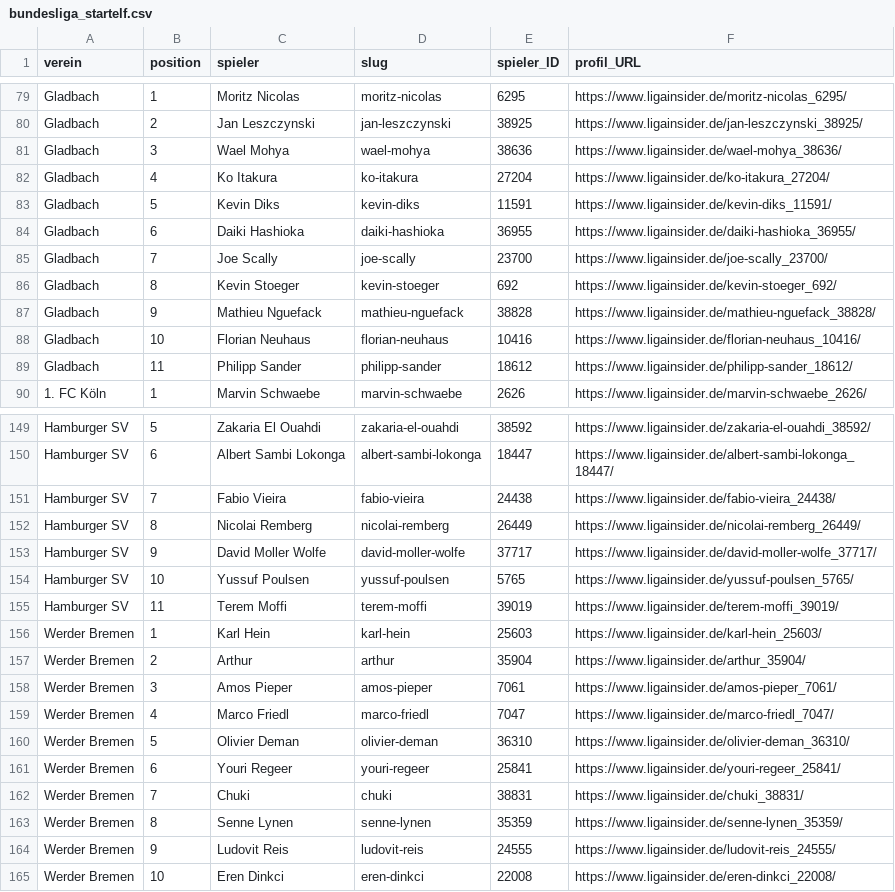
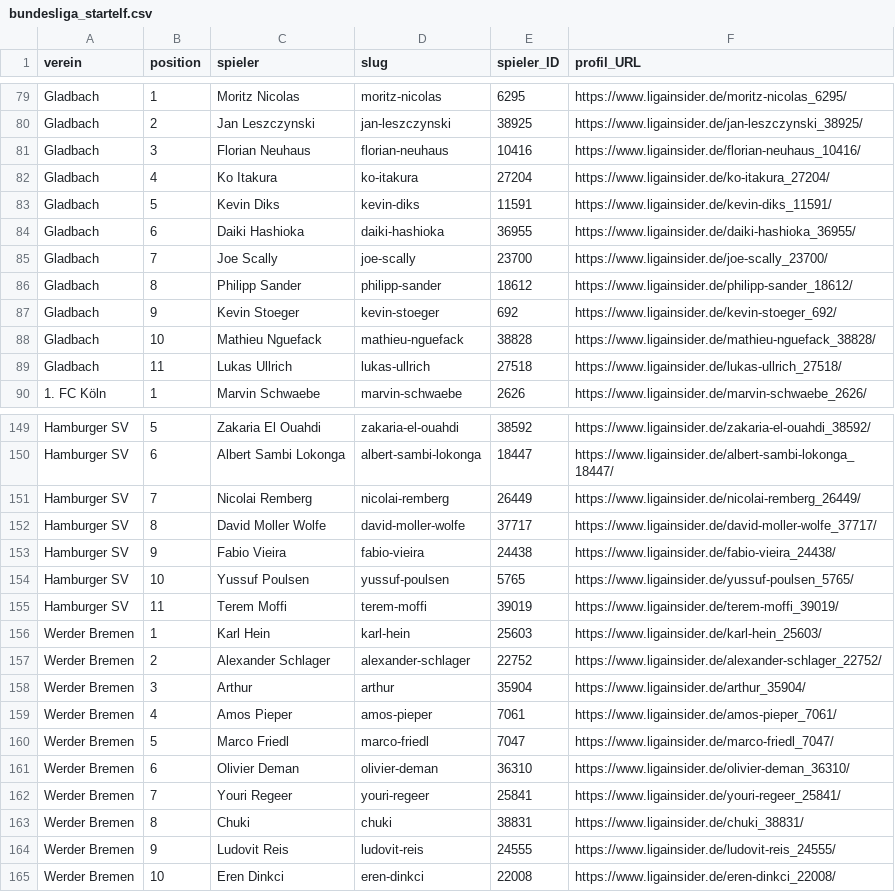
Before and after one commit to robb1302/kickbase-ai, a CSV file: data/matchday/bundesliga_startelf.csv, drawn as a sheet; only a part is shown, gaps mark what is left out; the diff covers the shown part only.

```diff
--- a/data/matchday/bundesliga_startelf.csv
+++ b/data/matchday/bundesliga_startelf.csv
@@ -80,3 +80,3 @@ Gladbach;1;Moritz Nicolas;moritz-nicolas;6295;https://www.ligainsider.de/moritz-
 Gladbach;2;Jan Leszczynski;jan-leszczynski;38925;https://www.ligainsider.de/jan-leszczynski_38925/
-Gladbach;3;Wael Mohya;wael-mohya;38636;https://www.ligainsider.de/wael-mohya_38636/
+Gladbach;3;Florian Neuhaus;florian-neuhaus;10416;https://www.ligainsider.de/florian-neuhaus_10416/
 Gladbach;4;Ko Itakura;ko-itakura;27204;https://www.ligainsider.de/ko-itakura_27204/
@@ -85,6 +85,6 @@ Gladbach;6;Daiki Hashioka;daiki-hashioka;36955;https://www.ligainsider.de/daiki-
 Gladbach;7;Joe Scally;joe-scally;23700;https://www.ligainsider.de/joe-scally_23700/
-Gladbach;8;Kevin Stoeger;kevin-stoeger;692;https://www.ligainsider.de/kevin-stoeger_692/
-Gladbach;9;Mathieu Nguefack;mathieu-nguefack;38828;https://www.ligainsider.de/mathieu-nguefack_38828/
-Gladbach;10;Florian Neuhaus;florian-neuhaus;10416;https://www.ligainsider.de/florian-neuhaus_10416/
-Gladbach;11;Philipp Sander;philipp-sander;18612;https://www.ligainsider.de/philipp-sander_18612/
+Gladbach;8;Philipp Sander;philipp-sander;18612;https://www.ligainsider.de/philipp-sander_18612/
+Gladbach;9;Kevin Stoeger;kevin-stoeger;692;https://www.ligainsider.de/kevin-stoeger_692/
+Gladbach;10;Mathieu Nguefack;mathieu-nguefack;38828;https://www.ligainsider.de/mathieu-nguefack_38828/
+Gladbach;11;Lukas Ullrich;lukas-ullrich;27518;https://www.ligainsider.de/lukas-ullrich_27518/
 1. FC Köln;1;Marvin Schwaebe;marvin-schwaebe;2626;https://www.ligainsider.de/marvin-schwaebe_2626/
@@ -150,5 +150,5 @@ Hamburger SV;5;Zakaria El Ouahdi;zakaria-el-ouahdi;38592;https://www.ligainsider
 Hamburger SV;6;Albert Sambi Lokonga;albert-sambi-lokonga;18447;https://www.ligainsider.de/albert-sambi-lokonga_18447/
-Hamburger SV;7;Fabio Vieira;fabio-vieira;24438;https://www.ligainsider.de/fabio-vieira_24438/
-Hamburger SV;8;Nicolai Remberg;nicolai-remberg;26449;https://www.ligainsider.de/nicolai-remberg_26449/
-Hamburger SV;9;David Moller Wolfe;david-moller-wolfe;37717;https://www.ligainsider.de/david-moller-wolfe_37717/
+Hamburger SV;7;Nicolai Remberg;nicolai-remberg;26449;https://www.ligainsider.de/nicolai-remberg_26449/
+Hamburger SV;8;David Moller Wolfe;david-moller-wolfe;37717;https://www.ligainsider.de/david-moller-wolfe_37717/
+Hamburger SV;9;Fabio Vieira;fabio-vieira;24438;https://www.ligainsider.de/fabio-vieira_24438/
 Hamburger SV;10;Yussuf Poulsen;yussuf-poulsen;5765;https://www.ligainsider.de/yussuf-poulsen_5765/
@@ -156,9 +156,9 @@ Hamburger SV;11;Terem Moffi;terem-moffi;39019;https://www.ligainsider.de/terem-m
 Werder Bremen;1;Karl Hein;karl-hein;25603;https://www.ligainsider.de/karl-hein_25603/
-Werder Bremen;2;Arthur;arthur;35904;https://www.ligainsider.de/arthur_35904/
-Werder Bremen;3;Amos Pieper;amos-pieper;7061;https://www.ligainsider.de/amos-pieper_7061/
-Werder Bremen;4;Marco Friedl;marco-friedl;7047;https://www.ligainsider.de/marco-friedl_7047/
-Werder Bremen;5;Olivier Deman;olivier-deman;36310;https://www.ligainsider.de/olivier-deman_36310/
-Werder Bremen;6;Youri Regeer;youri-regeer;25841;https://www.ligainsider.de/youri-regeer_25841/
-Werder Bremen;7;Chuki;chuki;38831;https://www.ligainsider.de/chuki_38831/
-Werder Bremen;8;Senne Lynen;senne-lynen;35359;https://www.ligainsider.de/senne-lynen_35359/
+Werder Bremen;2;Alexander Schlager;alexander-schlager;22752;https://www.ligainsider.de/alexander-schlager_22752/
+Werder Bremen;3;Arthur;arthur;35904;https://www.ligainsider.de/arthur_35904/
+Werder Bremen;4;Amos Pieper;amos-pieper;7061;https://www.ligainsider.de/amos-pieper_7061/
+Werder Bremen;5;Marco Friedl;marco-friedl;7047;https://www.ligainsider.de/marco-friedl_7047/
+Werder Bremen;6;Olivier Deman;olivier-deman;36310;https://www.ligainsider.de/olivier-deman_36310/
+Werder Bremen;7;Youri Regeer;youri-regeer;25841;https://www.ligainsider.de/youri-regeer_25841/
+Werder Bremen;8;Chuki;chuki;38831;https://www.ligainsider.de/chuki_38831/
 Werder Bremen;9;Ludovit Reis;ludovit-reis;24555;https://www.ligainsider.de/ludovit-reis_24555/
```
Also changed, not shown: 8 added rows, 8 removed rows and 26 edited cells elsewhere in this file, data/final/final.csv.
